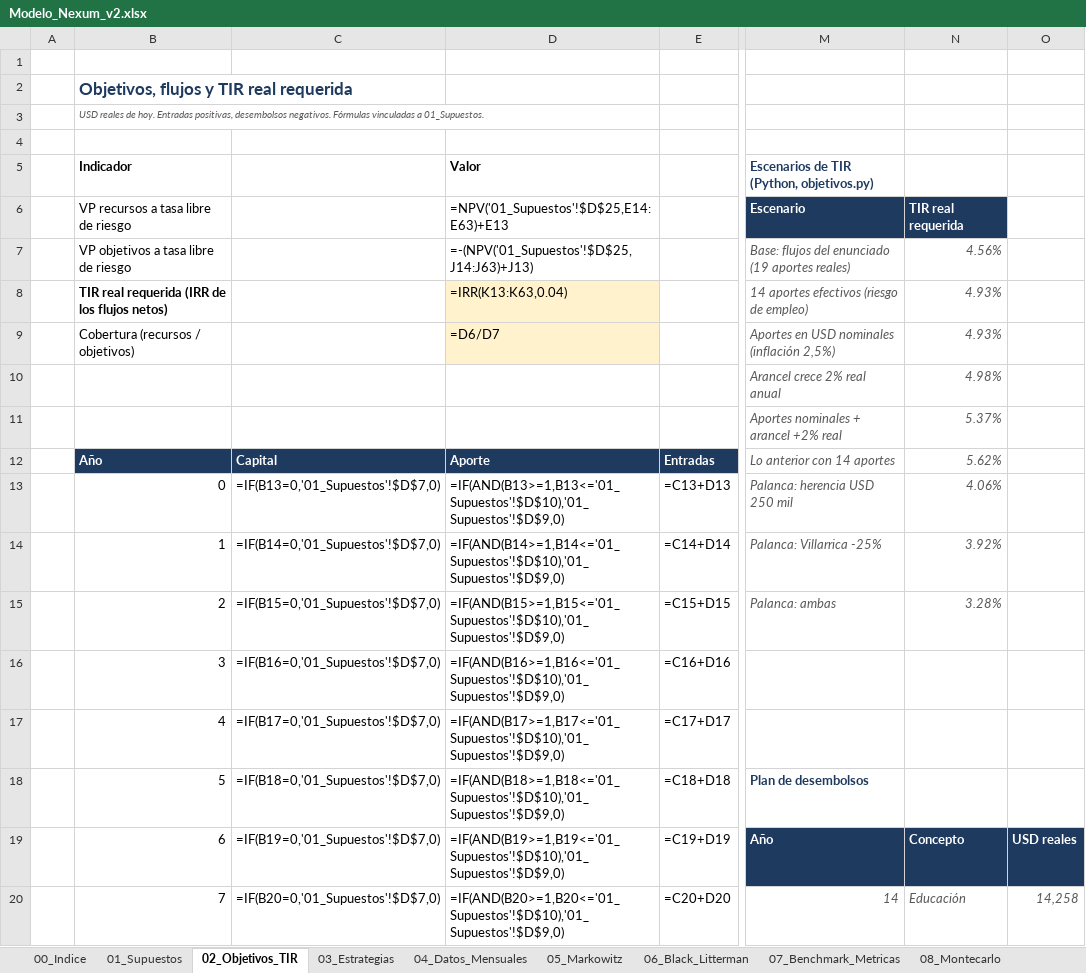
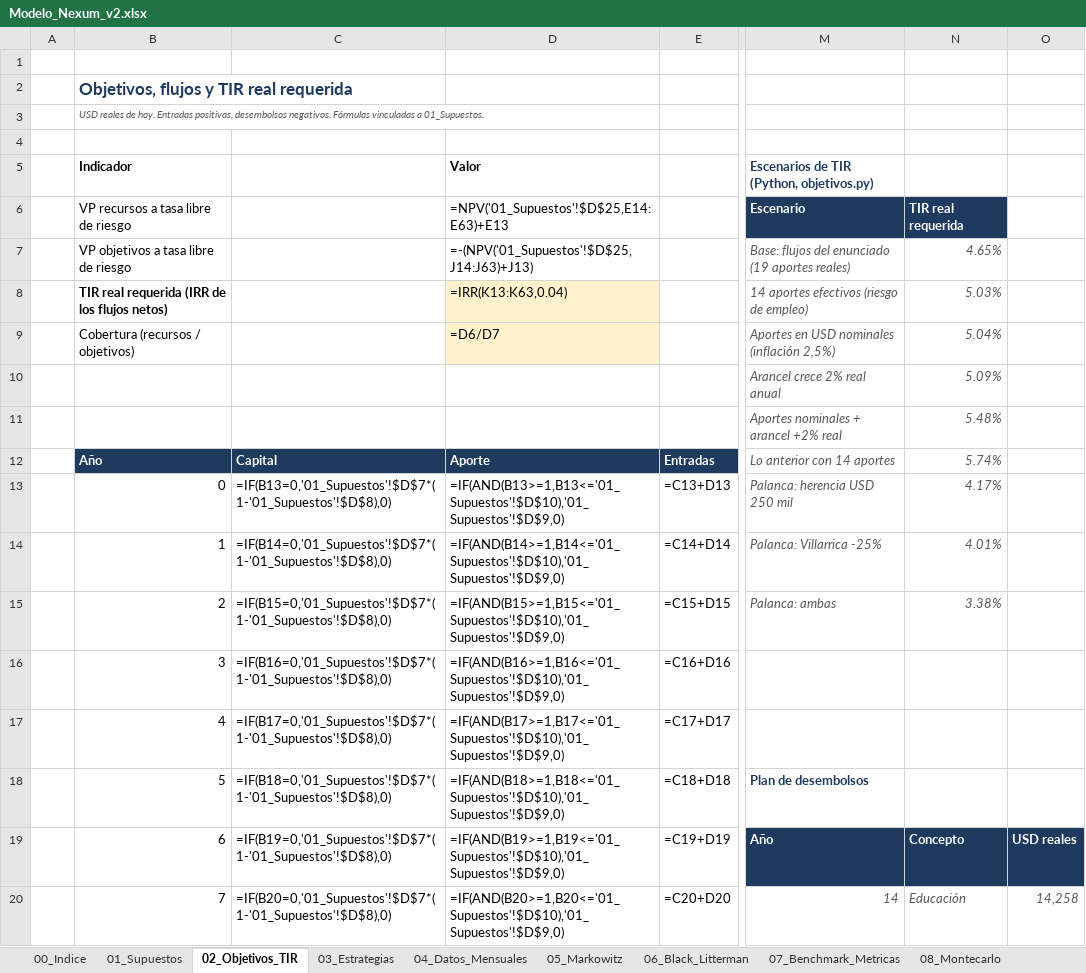
Before and after one commit to FranciscaMorales/Simulaci-n-de-Inversi-nes, an Excel workbook: nexum_proyecto_final/modelo/Modelo_Nexum_v2.xlsx, sheet 02_Objetivos_TIR, drawn as a sheet; only a part is shown, gaps mark what is left out; values as stored, in another font and other column widths than the file's, no borders; formulas without a stored value are shown as written; the diff covers the shown part only; the diff names each change by its address in the sheet, - before the commit and + after, or states it on an @@ line.

```diff
--- a/nexum_proyecto_final/modelo/Modelo_Nexum_v2.xlsx (sheet 02_Objetivos_TIR)
+++ b/nexum_proyecto_final/modelo/Modelo_Nexum_v2.xlsx (sheet 02_Objetivos_TIR)
-N7: 4.56%
+N7: 4.65%
-N8: 4.93%
+N8: 5.03%
-N9: 4.93%
+N9: 5.04%
-N10: 4.98%
+N10: 5.09%
-N11: 5.37%
+N11: 5.48%
-N12: 5.62%
+N12: 5.74%
-C13: =IF(B13=0,'01_Supuestos'!$D$7,0)
+C13: =IF(B13=0,'01_Supuestos'!$D$7*(1-'01_Supuestos'!$D$8),0)
-N13: 4.06%
+N13: 4.17%
-C14: =IF(B14=0,'01_Supuestos'!$D$7,0)
+C14: =IF(B14=0,'01_Supuestos'!$D$7*(1-'01_Supuestos'!$D$8),0)
-N14: 3.92%
+N14: 4.01%
-C15: =IF(B15=0,'01_Supuestos'!$D$7,0)
+C15: =IF(B15=0,'01_Supuestos'!$D$7*(1-'01_Supuestos'!$D$8),0)
-N15: 3.28%
+N15: 3.38%
-C16: =IF(B16=0,'01_Supuestos'!$D$7,0)
+C16: =IF(B16=0,'01_Supuestos'!$D$7*(1-'01_Supuestos'!$D$8),0)
-C17: =IF(B17=0,'01_Supuestos'!$D$7,0)
+C17: =IF(B17=0,'01_Supuestos'!$D$7*(1-'01_Supuestos'!$D$8),0)
-C18: =IF(B18=0,'01_Supuestos'!$D$7,0)
+C18: =IF(B18=0,'01_Supuestos'!$D$7*(1-'01_Supuestos'!$D$8),0)
-C19: =IF(B19=0,'01_Supuestos'!$D$7,0)
+C19: =IF(B19=0,'01_Supuestos'!$D$7*(1-'01_Supuestos'!$D$8),0)
-C20: =IF(B20=0,'01_Supuestos'!$D$7,0)
+C20: =IF(B20=0,'01_Supuestos'!$D$7*(1-'01_Supuestos'!$D$8),0)
```
Also changed, not shown: 43 edited cells elsewhere in this sheet, sheet 00_Indice, nexum_proyecto_final/resultados/resultados_modelo.xlsx, 8 other files.
